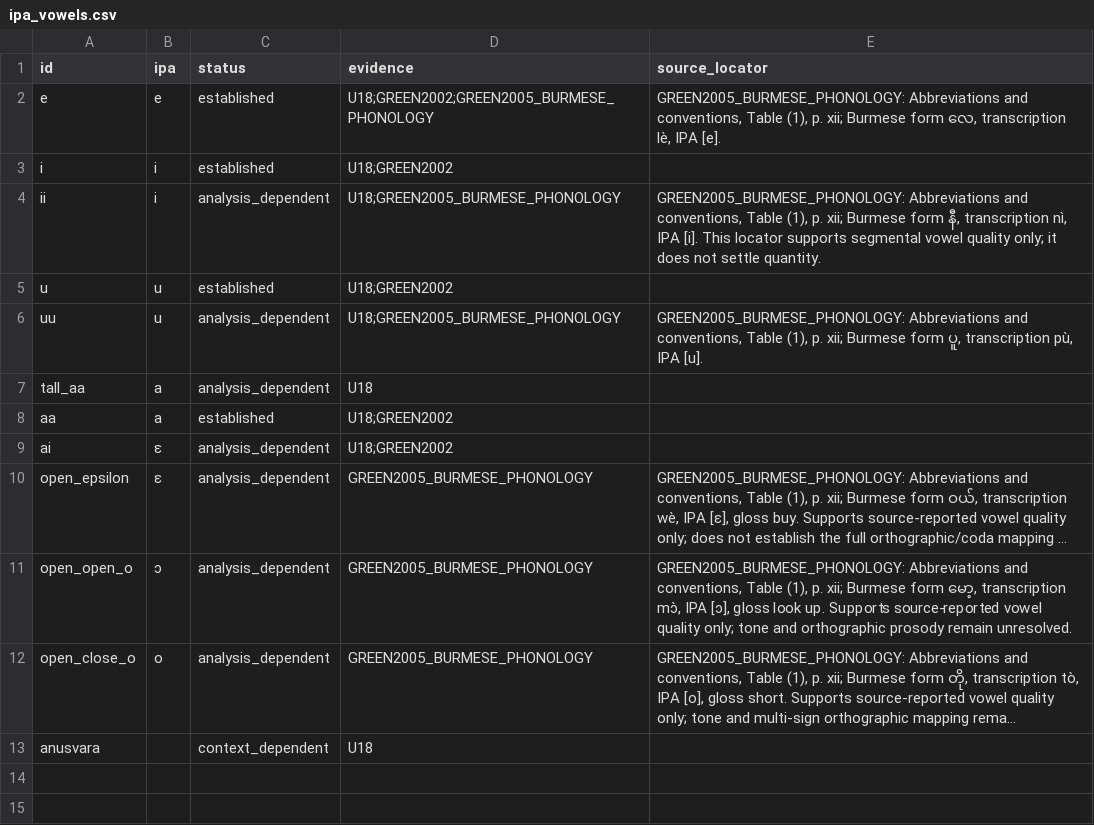
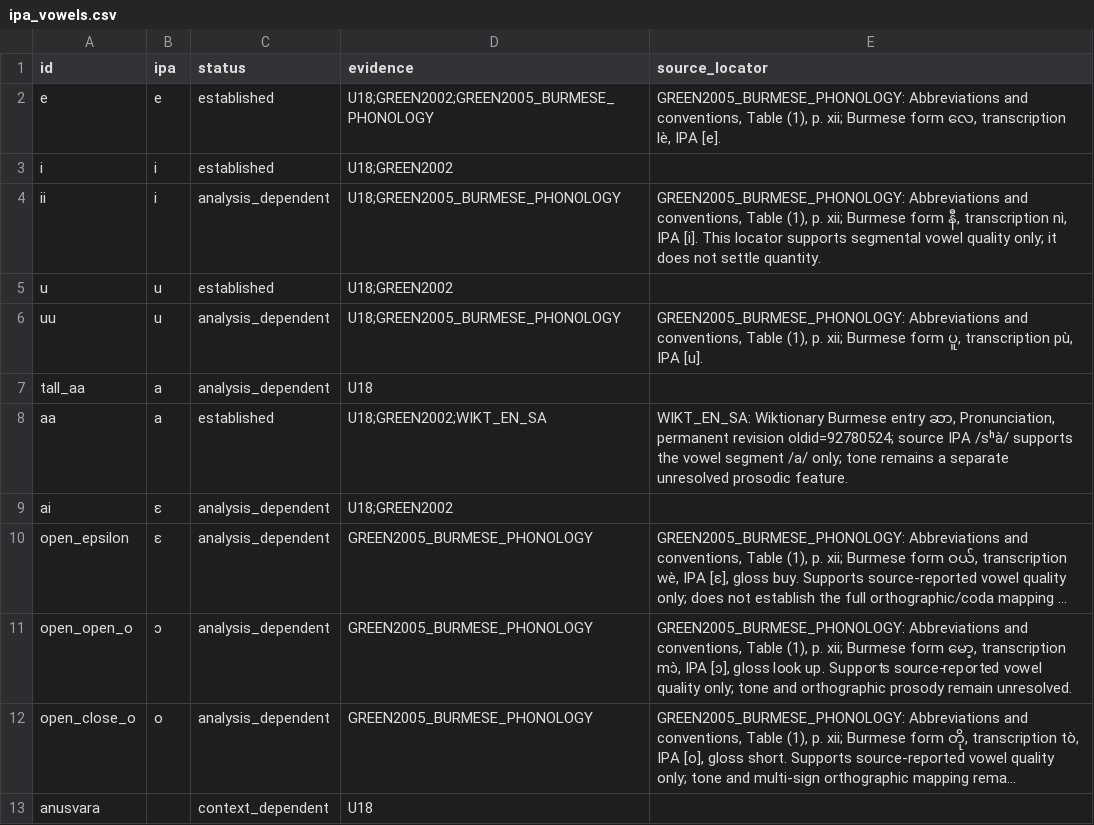
Before and after one commit to ClippyFirst/Burmese-Ukrainian-Phonetic-System, a CSV file: data/burmese/ipa_vowels.csv, drawn as a sheet; long unchanged cells end in ….

Commit message:
data: attach exact lexical source locator to Burmese /a/

```diff
--- a/data/burmese/ipa_vowels.csv
+++ b/data/burmese/ipa_vowels.csv
@@ -7,3 +7,3 @@ uu,u,analysis_dependent,U18;GREEN2005_BURMESE_PHONOLOGY,"GREEN2005_BURMESE_PHONO
 tall_aa,a,analysis_dependent,U18,
-aa,a,established,U18;GREEN2002,
+aa,a,established,U18;GREEN2002;WIKT_EN_SA,"WIKT_EN_SA: Wiktionary Burmese entry ဆာ, Pronunciation, permanent revision oldid=92780524; source IPA /sʰà/ supports the vowel segment /a/ only; tone remains a separate unresolved prosodic feature."
 ai,ɛ,analysis_dependent,U18;GREEN2002,
```
